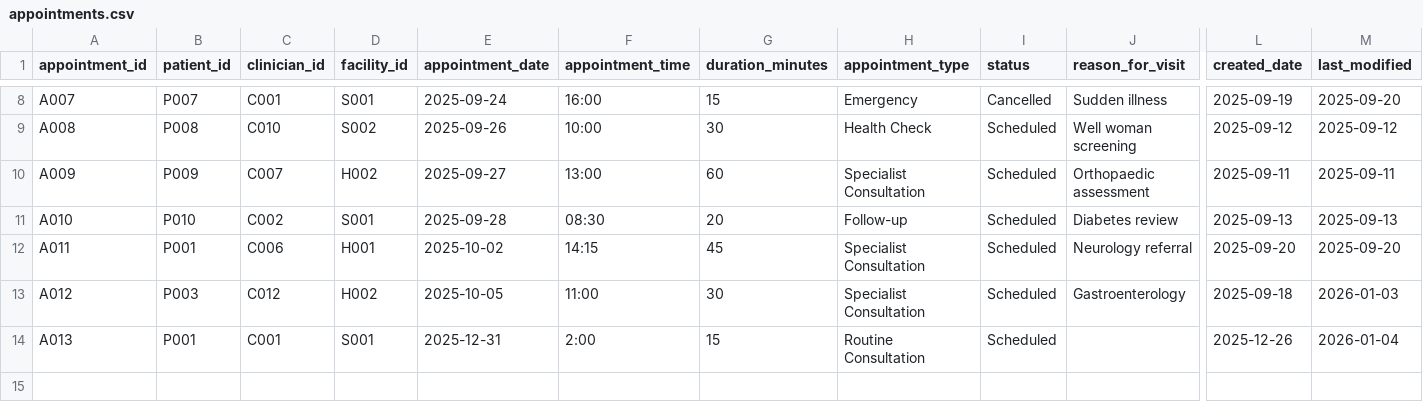
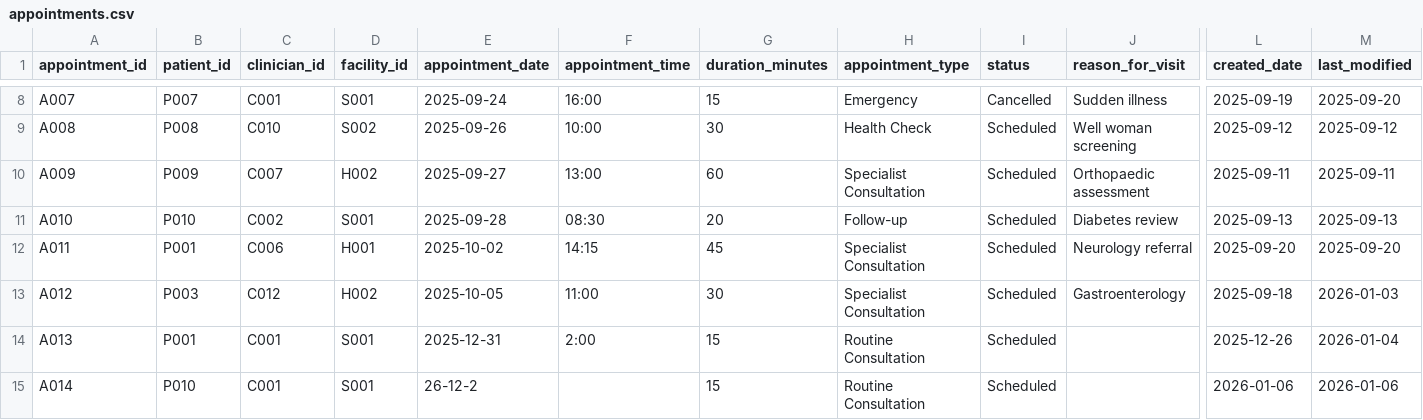
Before and after one commit to Ahmedteddev/Health-Care-Management-System-, a CSV file: src/data/appointments.csv, drawn as a sheet; only a part is shown, gaps mark what is left out; rows hold the shown columns only; the diff names each change by its address in the sheet, - before the commit and + after, or states it on an @@ line.

```diff
--- a/src/data/appointments.csv
+++ b/src/data/appointments.csv
+row 15: A014 | P010 | C001 | S001 | 26-12-2 |  | 15 | Routine Consultation | Scheduled |  | 2026-01-06 | 2026-01-06
```
Also changed, not shown: build/classes/data/appointments.csv, build/classes/data/clinicians.csv, 21 other files.
